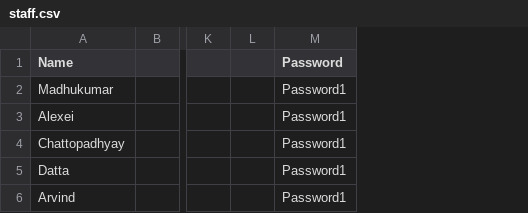
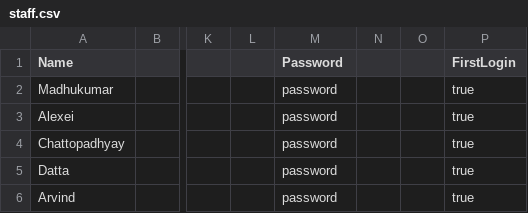
Before and after one commit to dysfunkt/SC2002_Assignment_CAMs, a CSV file: data/reinit/copy this/staff.csv, drawn as a sheet; only a part is shown, gaps mark what is left out; the diff names each change by its address in the sheet, - before the commit and + after, or states it on an @@ line.

```diff
--- a/data/reinit/copy this/staff.csv
+++ b/data/reinit/copy this/staff.csv
+column N, empty
+column O, empty
+column P (FirstLogin), rows 2-6: all true
-M2:M6 (Password): Password1
+M2:M6 (Password): password
```
Also changed, not shown: data/reinit/copy this/student.csv, data/staff.csv, 10 other files.
